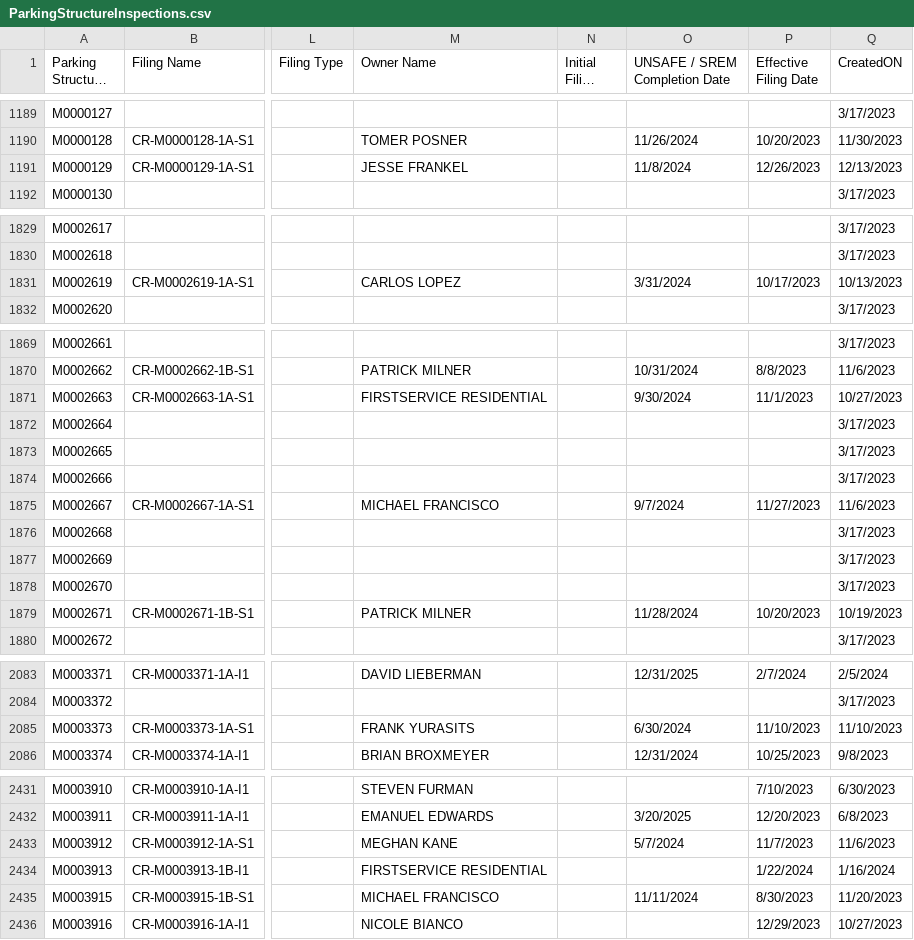
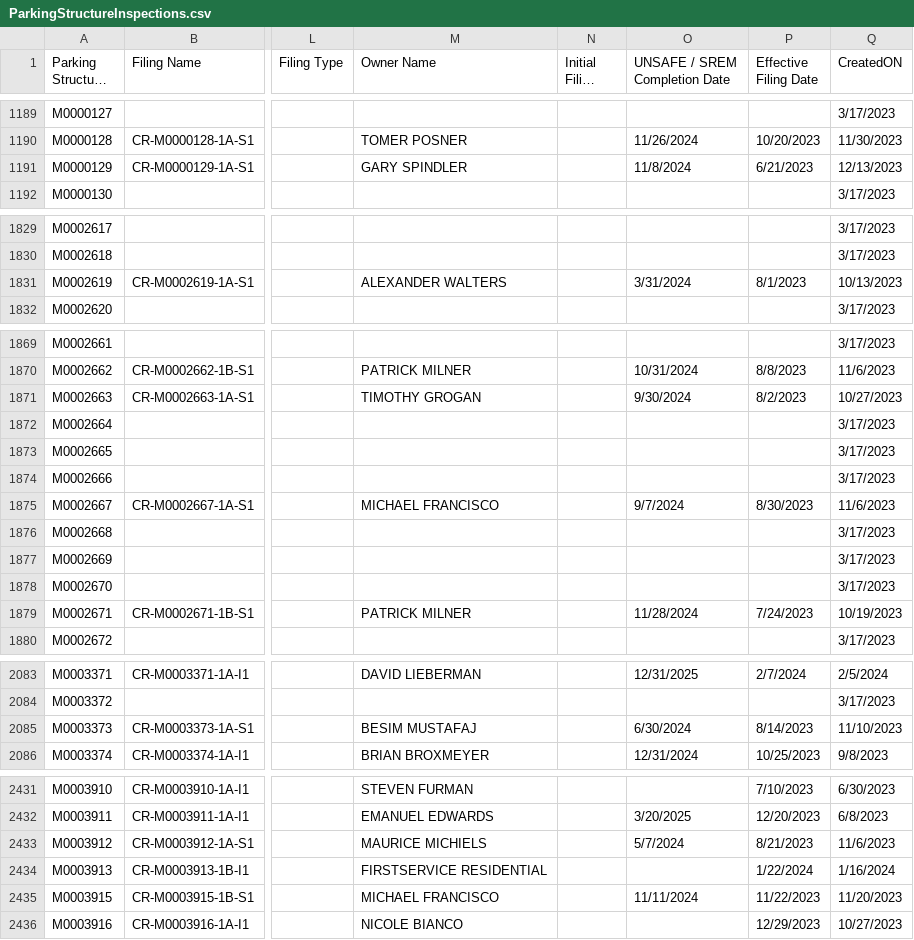
Before and after one commit to NYCDOB/ParkingStructures, a CSV file: data/ParkingStructureInspections.csv, drawn as a sheet; only a part is shown, gaps mark what is left out; long unchanged cells end in …; the diff covers the shown part only; the diff names each change by its address in the sheet, - before the commit and + after, or states it on an @@ line.

Commit message:
update from script Fri 03/08/2024  6:50:07.32

```diff
--- a/data/ParkingStructureInspections.csv
+++ b/data/ParkingStructureInspections.csv
-M1191 (Owner Name): JESSE FRANKEL
+M1191 (Owner Name): GARY SPINDLER
-P1191 (Effective Filing Date): 12/26/2023
+P1191 (Effective Filing Date): 6/21/2023
-M1831 (Owner Name): CARLOS LOPEZ
+M1831 (Owner Name): ALEXANDER WALTERS
-P1831 (Effective Filing Date): 10/17/2023
+P1831 (Effective Filing Date): 8/1/2023
-M1871 (Owner Name): FIRSTSERVICE RESIDENTIAL
+M1871 (Owner Name): TIMOTHY GROGAN
-P1871 (Effective Filing Date): 11/1/2023
+P1871 (Effective Filing Date): 8/2/2023
-P1875 (Effective Filing Date): 11/27/2023
+P1875 (Effective Filing Date): 8/30/2023
-P1879 (Effective Filing Date): 10/20/2023
+P1879 (Effective Filing Date): 7/24/2023
-M2085 (Owner Name): FRANK YURASITS
+M2085 (Owner Name): BESIM MUSTAFAJ
-P2085 (Effective Filing Date): 11/10/2023
+P2085 (Effective Filing Date): 8/14/2023
-M2433 (Owner Name): MEGHAN KANE
+M2433 (Owner Name): MAURICE MICHIELS
-P2433 (Effective Filing Date): 11/7/2023
+P2433 (Effective Filing Date): 8/21/2023
-P2435 (Effective Filing Date): 8/30/2023
+P2435 (Effective Filing Date): 11/22/2023
```
Also changed, not shown: 9 edited cells elsewhere in this file.
